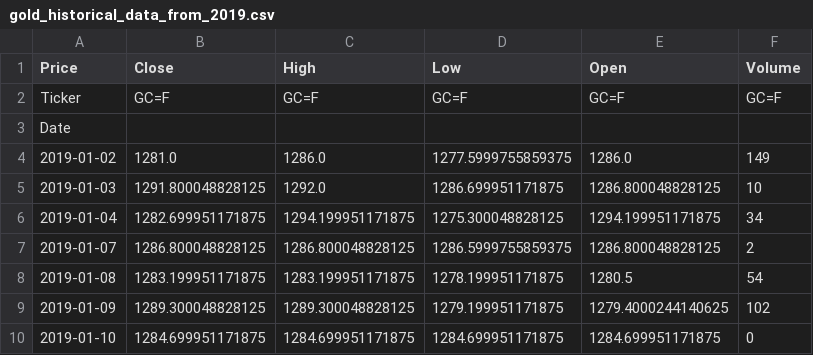
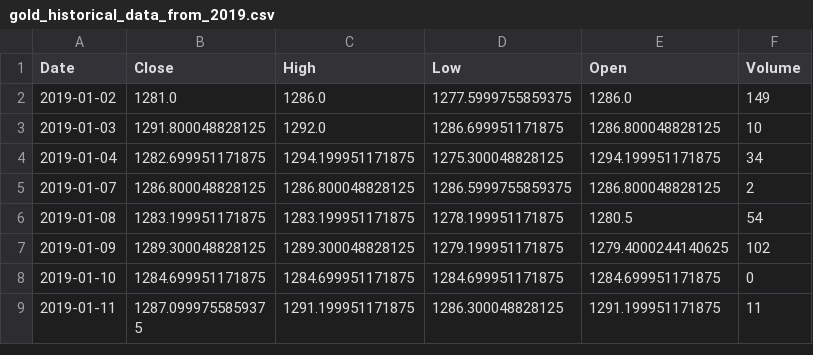
Before and after one commit to Fanaingamampiandra/Analyse-comparative-des-actifs-financiers, a CSV file: gold_historical_data_from_2019.csv, drawn as a sheet; only a part is shown; the shorter side is filled out with more unchanged rows.

```diff
--- a/gold_historical_data_from_2019.csv
+++ b/gold_historical_data_from_2019.csv
@@ -1,4 +1,2 @@
-Price,Close,High,Low,Open,Volume
-Ticker,GC=F,GC=F,GC=F,GC=F,GC=F
-Date,,,,,
+Date,Close,High,Low,Open,Volume
 2019-01-02,1281.0,1286.0,1277.5999755859375,1286.0,149
```
Also changed, not shown: bitcoin_historical_data_from_2019.csv, sp500_historical_data_from_2019.csv, 2 other files.
